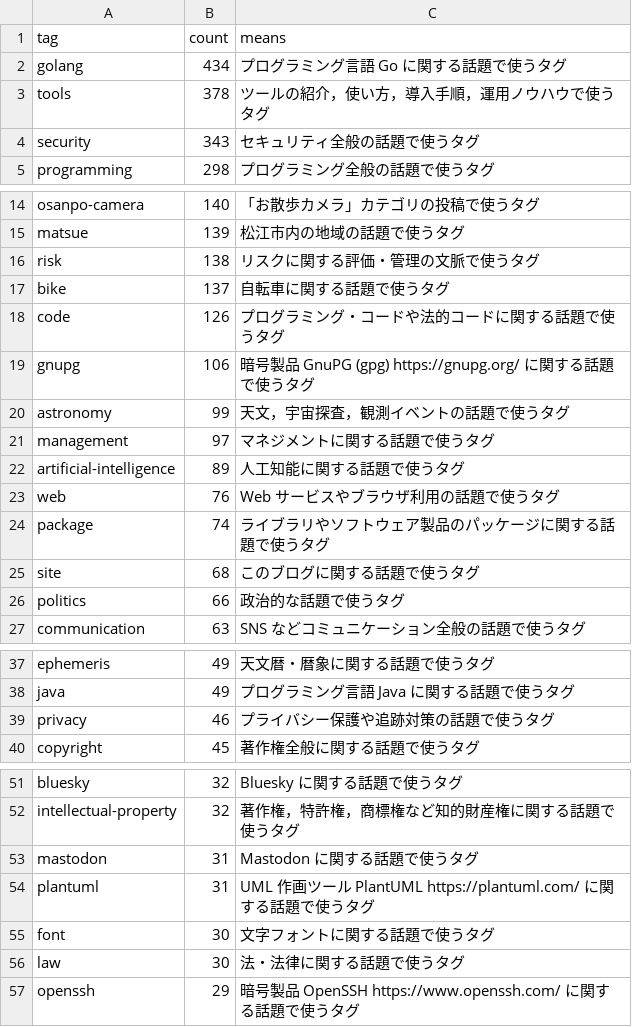
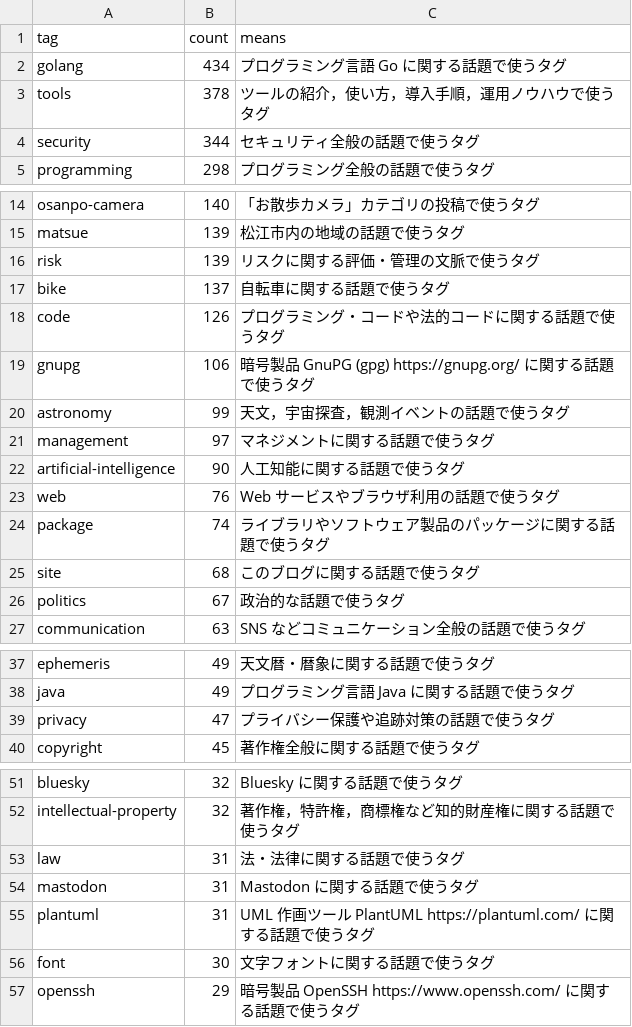
Before and after one commit to spiegel-im-spiegel/github-pages-env, a CSV file: .github/workflows/tagslist.csv, drawn as a sheet; only a part is shown, gaps mark what is left out.

```diff
--- a/.github/workflows/tagslist.csv
+++ b/.github/workflows/tagslist.csv
@@ -3,3 +3,3 @@ tag,count,means
 "tools",378,"ツールの紹介，使い方，導入手順，運用ノウハウで使うタグ"
-"security",343,"セキュリティ全般の話題で使うタグ"
+"security",344,"セキュリティ全般の話題で使うタグ"
 "programming",298,"プログラミング全般の話題で使うタグ"
@@ -15,3 +15,3 @@ tag,count,means
 "matsue",139,"松江市内の地域の話題で使うタグ"
-"risk",138,"リスクに関する評価・管理の文脈で使うタグ"
+"risk",139,"リスクに関する評価・管理の文脈で使うタグ"
 "bike",137,"自転車に関する話題で使うタグ"
@@ -21,3 +21,3 @@ tag,count,means
 "management",97,"マネジメントに関する話題で使うタグ"
-"artificial-intelligence",89,"人工知能に関する話題で使うタグ"
+"artificial-intelligence",90,"人工知能に関する話題で使うタグ"
 "web",76,"Web サービスやブラウザ利用の話題で使うタグ"
@@ -25,3 +25,3 @@ tag,count,means
 "site",68,"このブログに関する話題で使うタグ"
-"politics",66,"政治的な話題で使うタグ"
+"politics",67,"政治的な話題で使うタグ"
 "communication",63,"SNS などコミュニケーション全般の話題で使うタグ"
@@ -38,3 +38,3 @@ tag,count,means
 "java",49,"プログラミング言語 Java に関する話題で使うタグ"
-"privacy",46,"プライバシー保護や追跡対策の話題で使うタグ"
+"privacy",47,"プライバシー保護や追跡対策の話題で使うタグ"
 "copyright",45,"著作権全般に関する話題で使うタグ"
@@ -52,2 +52,3 @@ tag,count,means
 "intellectual-property",32,"著作権，特許権，商標権など知的財産権に関する話題で使うタグ"
+"law",31,"法・法律に関する話題で使うタグ"
 "mastodon",31,"Mastodon に関する話題で使うタグ"
@@ -55,3 +56,2 @@ tag,count,means
 "font",30,"文字フォントに関する話題で使うタグ"
-"law",30,"法・法律に関する話題で使うタグ"
 "openssh",29,"暗号製品 OpenSSH https://www.openssh.com/ に関する話題で使うタグ"
```
